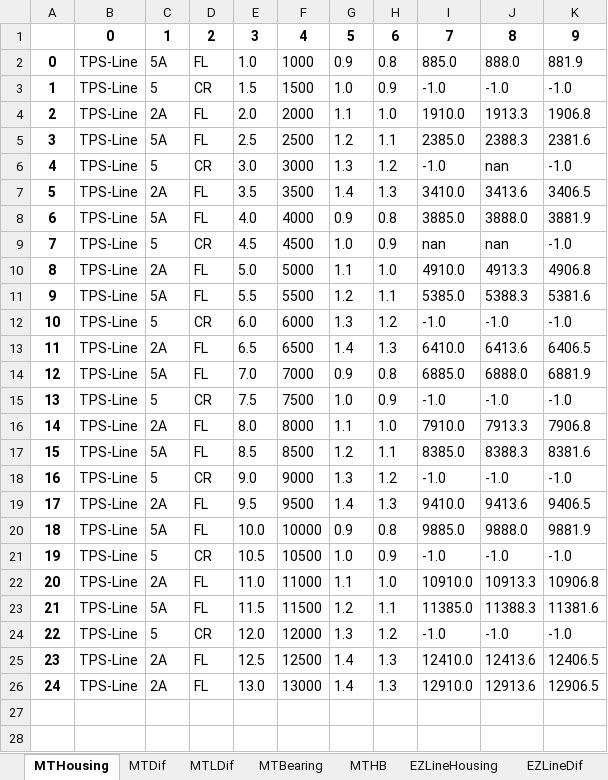
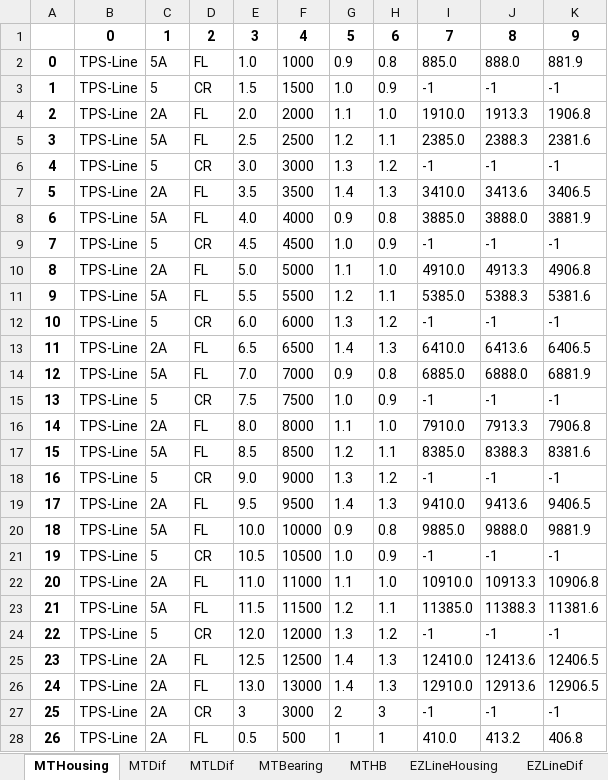
Before and after one commit to yn4kwert/Technologist, an Excel workbook: Data.xlsx, sheet MTHousing, drawn as a sheet; values as stored, in another font and other column widths than the file's, no borders; the diff names each change by its address in the sheet, - before the commit and + after, or states it on an @@ line.

```diff
--- a/Data.xlsx (sheet MTHousing)
+++ b/Data.xlsx (sheet MTHousing)
-I3: -1.0
+I3: -1
-J3: -1.0
+J3: -1
-K3: -1.0
+K3: -1
-I6: -1.0
+I6: -1
-J6: nan
+J6: -1
-K6: -1.0
+K6: -1
-I9: nan
+I9: -1
-J9: nan
+J9: -1
-K9: -1.0
+K9: -1
-I12: -1.0
+I12: -1
-J12: -1.0
+J12: -1
-K12: -1.0
+K12: -1
-I15: -1.0
+I15: -1
-J15: -1.0
+J15: -1
-K15: -1.0
+K15: -1
-I18: -1.0
+I18: -1
-J18: -1.0
+J18: -1
-K18: -1.0
+K18: -1
-I21: -1.0
+I21: -1
-J21: -1.0
+J21: -1
-K21: -1.0
+K21: -1
-I24: -1.0
+I24: -1
-J24: -1.0
+J24: -1
-K24: -1.0
+K24: -1
+row 27: 25 | TPS-Line | 2A | CR | 3 | 3000 | 2 | 3 | -1 | -1 | -1
+row 28: 26 | TPS-Line | 2A | FL | 0.5 | 500 | 1 | 1 | 410.0 | 413.2 | 406.8
```
Also changed, not shown: sheet REDAHousing, sheet EZLineHousing, sheet OtherHousing, 7 other files.
